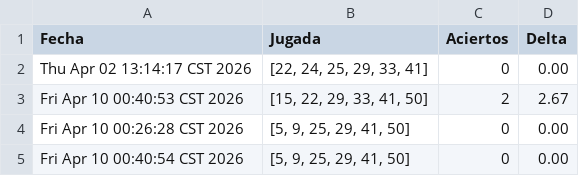
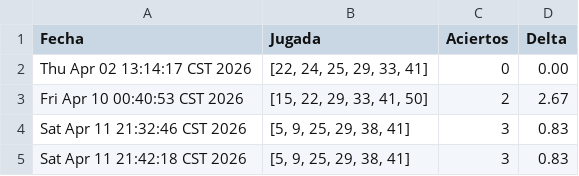
Before and after one commit to LeafarMatrix/Analizador-Melate, a CSV file: reporte_precision_matrix.csv, drawn as a sheet; removed rows and columns are numbered as before the commit, all else as after; the diff names each change by its address in the sheet, - before the commit and + after, or states it on an @@ line.

```diff
--- a/reporte_precision_matrix.csv
+++ b/reporte_precision_matrix.csv
-row 4: Fri Apr 10 00:26:28 CST 2026 | [5, 9, 25, 29, 41, 50] | 0 | 0.00
-row 5: Fri Apr 10 00:40:54 CST 2026 | [5, 9, 25, 29, 41, 50] | 0 | 0.00
+row 4: Sat Apr 11 21:32:46 CST 2026 | [5, 9, 25, 29, 38, 41] | 3 | 0.83
+row 5: Sat Apr 11 21:42:18 CST 2026 | [5, 9, 25, 29, 38, 41] | 3 | 0.83
```
Also changed, not shown: 7 other files.
